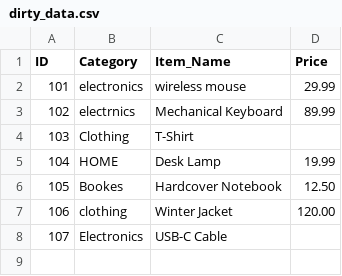
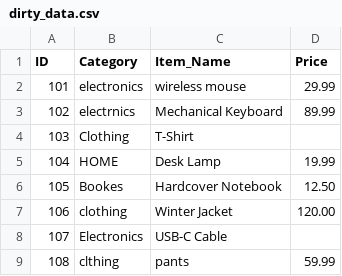
Before and after one commit to AabidhJaufer/data-ci-demo, a CSV file: data/dirty_data.csv, drawn as a sheet.

Commit message:
Correct clothing entry and add pants to dataset
Fix typo in clothing category and add pants entry.

```diff
--- a/data/dirty_data.csv
+++ b/data/dirty_data.csv
@@ -8 +8,2 @@ ID,Category,Item_Name,Price
 107,Electronics, USB-C Cable,
+108, clthing, pants, 59.99
```
